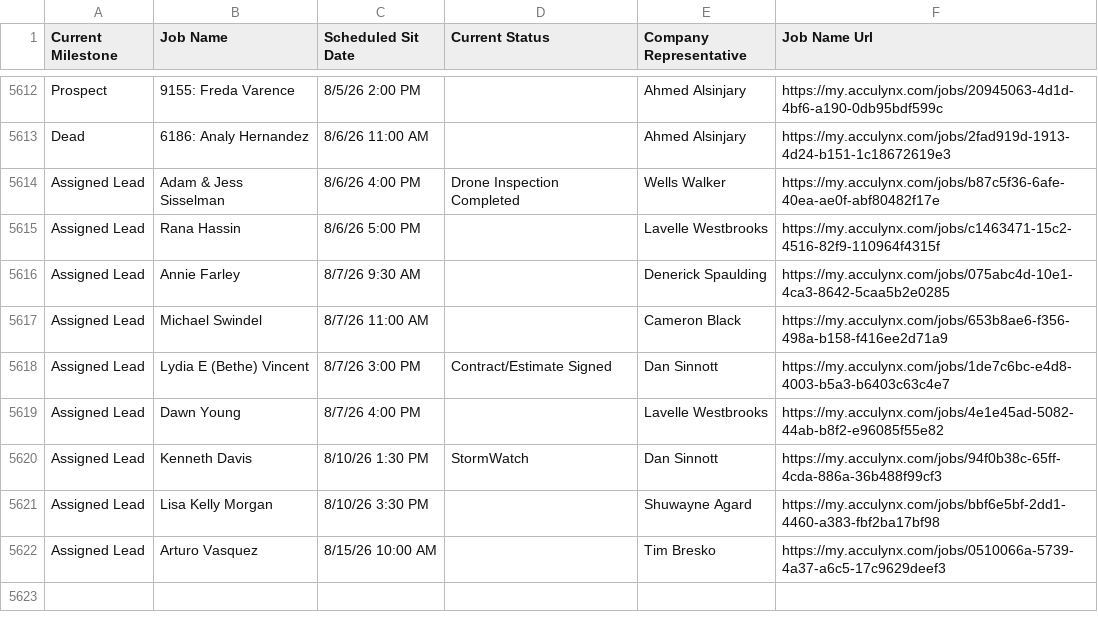
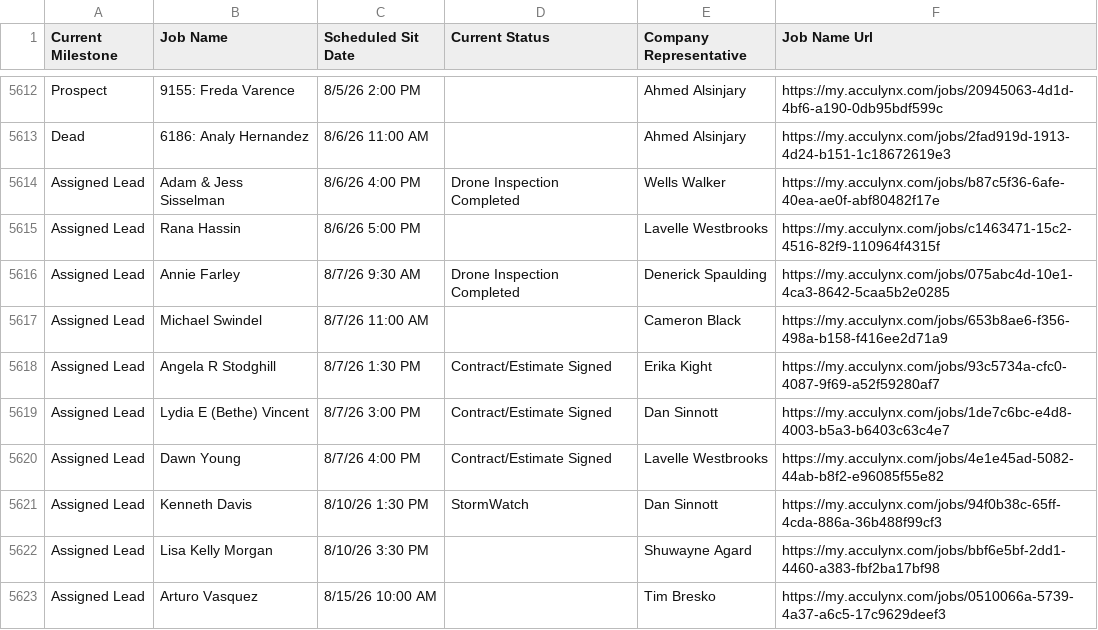
Before and after one commit to M-W-Johnson-Holdco/peachtree-roofing-automation, a CSV file: appointments.csv, drawn as a sheet; only a part is shown, gaps mark what is left out.

Commit message:
Update scheduled sits data from AcuLynx export

```diff
--- a/appointments.csv
+++ b/appointments.csv
@@ -5615,6 +5615,7 @@ Assigned Lead,Adam & Jess Sisselman,8/6/26 4:00 PM,Drone Inspection Completed,We
 Assigned Lead,Rana Hassin,8/6/26 5:00 PM,,Lavelle Westbrooks,https://my.acculynx.com/jobs/c1463471-15c2-4516-82f9-110964f4315f
-Assigned Lead,Annie Farley,8/7/26 9:30 AM,,Denerick Spaulding,https://my.acculynx.com/jobs/075abc4d-10e1-4ca3-8642-5caa5b2e0285
+Assigned Lead,Annie Farley,8/7/26 9:30 AM,Drone Inspection Completed,Denerick Spaulding,https://my.acculynx.com/jobs/075abc4d-10e1-4ca3-8642-5caa5b2e0285
 Assigned Lead,Michael Swindel,8/7/26 11:00 AM,,Cameron Black,https://my.acculynx.com/jobs/653b8ae6-f356-498a-b158-f416ee2d71a9
+Assigned Lead,Angela R Stodghill ,8/7/26 1:30 PM,Contract/Estimate Signed,Erika Kight,https://my.acculynx.com/jobs/93c5734a-cfc0-4087-9f69-a52f59280af7
 Assigned Lead,Lydia E (Bethe) Vincent,8/7/26 3:00 PM,Contract/Estimate Signed,Dan Sinnott,https://my.acculynx.com/jobs/1de7c6bc-e4d8-4003-b5a3-b6403c63c4e7
-Assigned Lead,Dawn Young ,8/7/26 4:00 PM,,Lavelle Westbrooks,https://my.acculynx.com/jobs/4e1e45ad-5082-44ab-b8f2-e96085f55e82
+Assigned Lead,Dawn Young ,8/7/26 4:00 PM,Contract/Estimate Signed,Lavelle Westbrooks,https://my.acculynx.com/jobs/4e1e45ad-5082-44ab-b8f2-e96085f55e82
 Assigned Lead,Kenneth Davis,8/10/26 1:30 PM,StormWatch,Dan Sinnott,https://my.acculynx.com/jobs/94f0b38c-65ff-4cda-886a-36b488f99cf3
```
